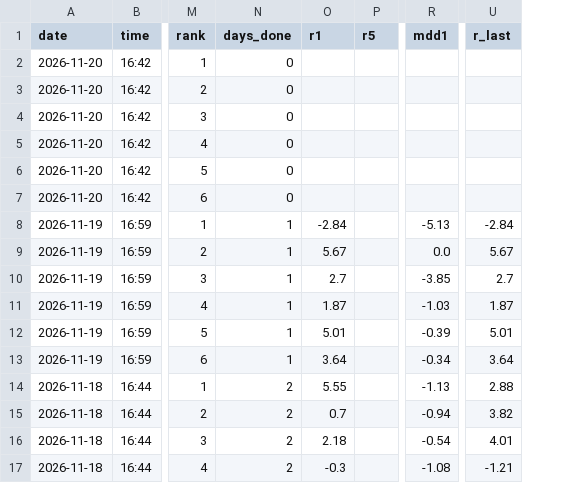
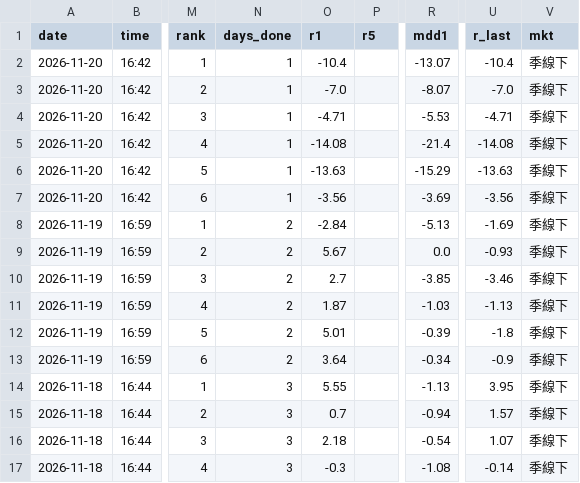
Before and after one commit to Joesung0719/pro-terminal, a CSV file: tracking/us_push_perf.csv, drawn as a sheet; only a part is shown, gaps mark what is left out; the diff covers the shown part only; the diff names each change by its address in the sheet, - before the commit and + after, or states it on an @@ line.

```diff
--- a/tracking/us_push_perf.csv
+++ b/tracking/us_push_perf.csv
+column V (mkt), rows 2-17: all 季線下
-N2:N7 (days_done): 0
+N2:N7 (days_done): 1
-O2 (r1): (empty)
+O2 (r1): -10.4
-R2 (mdd1): (empty)
+R2 (mdd1): -13.07
-U2 (r_last): (empty)
+U2 (r_last): -10.4
-O3 (r1): (empty)
+O3 (r1): -7.0
-R3 (mdd1): (empty)
+R3 (mdd1): -8.07
-U3 (r_last): (empty)
+U3 (r_last): -7.0
-O4 (r1): (empty)
+O4 (r1): -4.71
-R4 (mdd1): (empty)
+R4 (mdd1): -5.53
-U4 (r_last): (empty)
+U4 (r_last): -4.71
-O5 (r1): (empty)
+O5 (r1): -14.08
-R5 (mdd1): (empty)
+R5 (mdd1): -21.4
-U5 (r_last): (empty)
+U5 (r_last): -14.08
-O6 (r1): (empty)
+O6 (r1): -13.63
-R6 (mdd1): (empty)
+R6 (mdd1): -15.29
-U6 (r_last): (empty)
+U6 (r_last): -13.63
-O7 (r1): (empty)
+O7 (r1): -3.56
-R7 (mdd1): (empty)
+R7 (mdd1): -3.69
-U7 (r_last): (empty)
+U7 (r_last): -3.56
-N8:N13 (days_done): 1
+N8:N13 (days_done): 2
-U8 (r_last): -2.84
+U8 (r_last): -1.69
-U9 (r_last): 5.67
+U9 (r_last): -0.93
-U10 (r_last): 2.7
+U10 (r_last): -3.46
-U11 (r_last): 1.87
+U11 (r_last): -1.13
-U12 (r_last): 5.01
+U12 (r_last): -1.8
-U13 (r_last): 3.64
+U13 (r_last): -0.9
-N14:N17 (days_done): 2
+N14:N17 (days_done): 3
-U14 (r_last): 2.88
+U14 (r_last): 3.95
-U15 (r_last): 3.82
+U15 (r_last): 1.57
-U16 (r_last): 4.01
+U16 (r_last): 1.07
-U17 (r_last): -1.21
+U17 (r_last): -0.14
```
Also changed, not shown: 52 edited cells elsewhere in this file, 1 other file.
